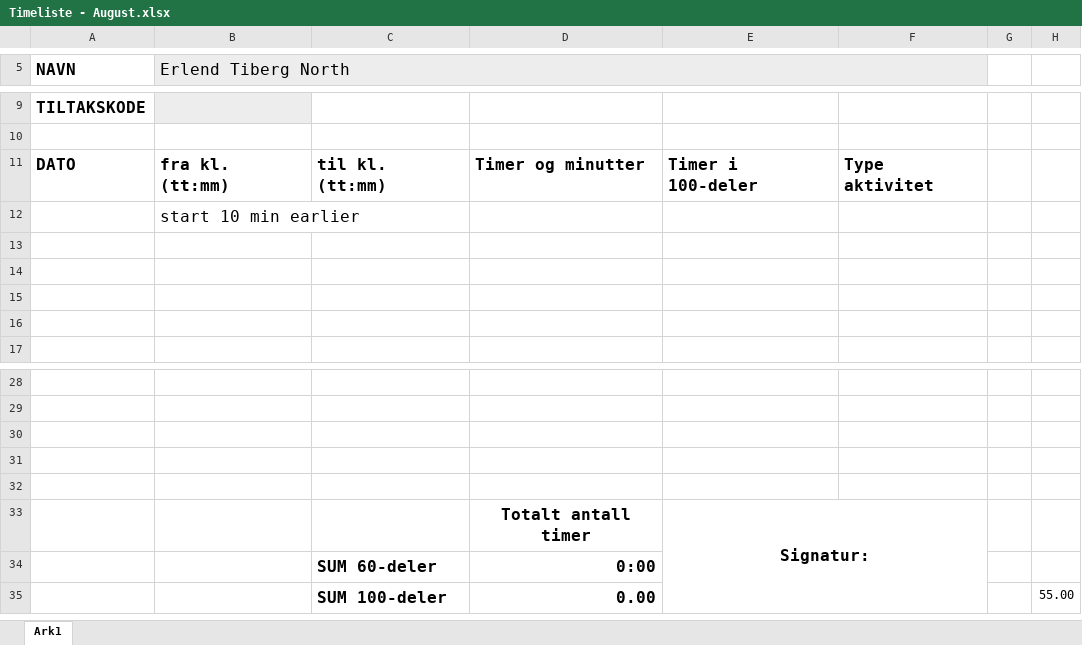
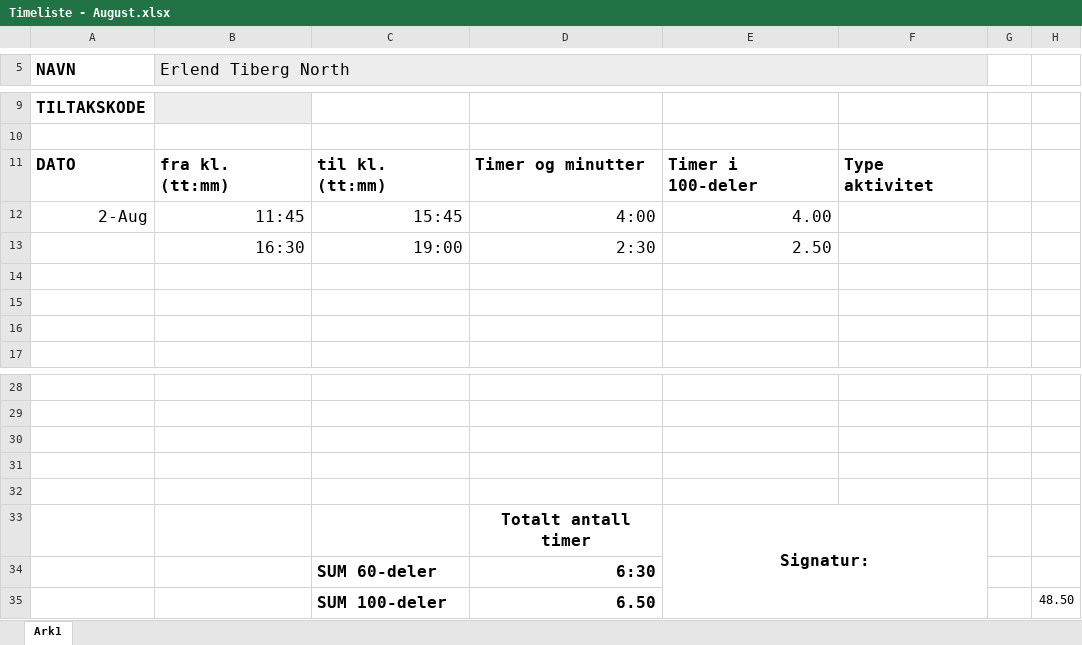
Before and after one commit to etnorth/Crystallographic-Reality, an Excel workbook: Timeliste - August.xlsx, sheet Ark1, drawn as a sheet; only a part is shown, gaps mark what is left out; values as stored, in another font and other column widths than the file's, no borders; removed rows and columns are numbered as before the commit, all else as after; the diff names each change by its address in the sheet, - before the commit and + after, or states it on an @@ line.

```diff
--- a/Timeliste - August.xlsx (sheet Ark1)
+++ b/Timeliste - August.xlsx (sheet Ark1)
-row 12:  | start 10 min earlier
-row 12: (empty)
+row 12: 2-Aug | 11:45 | 15:45 | 4:00 | 4.00
+row 13:  | 16:30 | 19:00 | 2:30 | 2.50
-D34: 0:00
+D34: 6:30
-row 35:  |  | SUM 100-deler | 0.00 |  |  |  | 55.00
+row 35:  |  | SUM 100-deler | 6.50 |  |  |  | 48.50
```
Also changed, not shown: Timeliste - Juli.xlsx, 6 other files.
